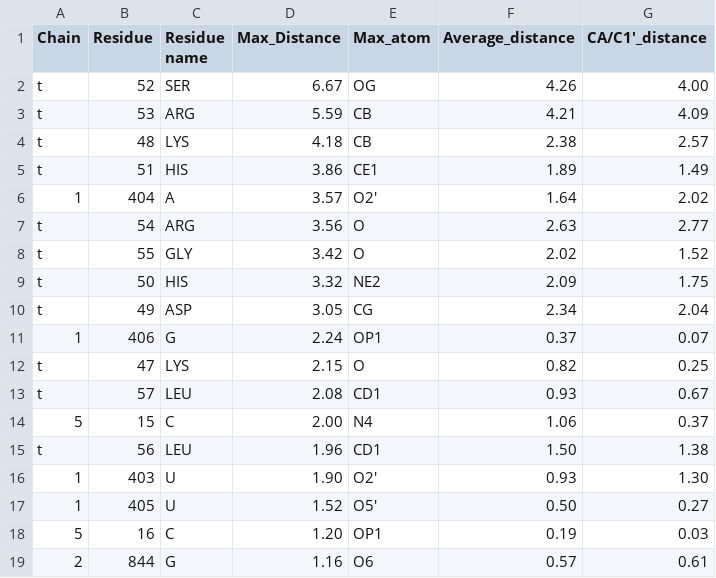
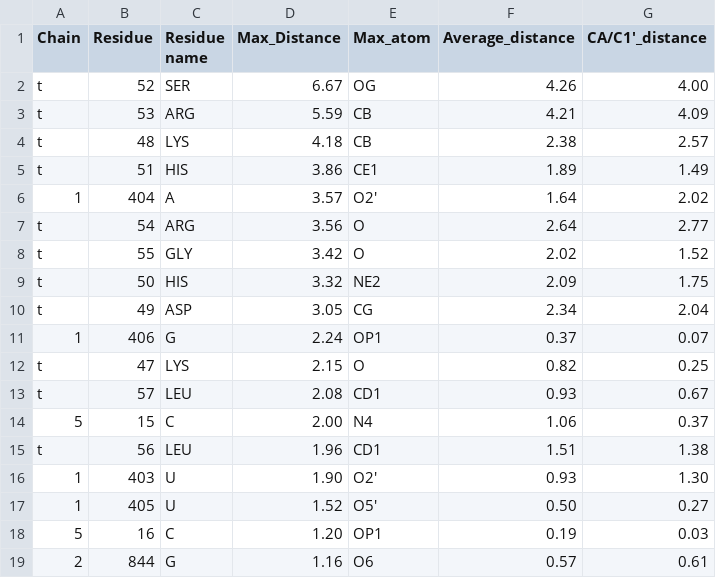
Before and after one commit to adriangl97/pdb_python_tools, a TSV file: test_files/test_atom_tracker.tsv, drawn as a sheet; only a part is shown.

Commit message:
fixed minor bug with interchangeable atom names

```diff
--- a/test_files/test_atom_tracker.tsv
+++ b/test_files/test_atom_tracker.tsv
@@ -6,3 +6,3 @@ t	51	HIS	3.86	CE1	1.89	1.49
 1	404	A	3.57	O2'	1.64	2.02
-t	54	ARG	3.56	O	2.63	2.77
+t	54	ARG	3.56	O	2.64	2.77
 t	55	GLY	3.42	O	2.02	1.52
@@ -14,3 +14,3 @@ t	57	LEU	2.08	CD1	0.93	0.67
 5	15	C	2.00	N4	1.06	0.37
-t	56	LEU	1.96	CD1	1.50	1.38
+t	56	LEU	1.96	CD1	1.51	1.38
 1	403	U	1.90	O2'	0.93	1.30
```
Also changed, not shown: 1 other file.
